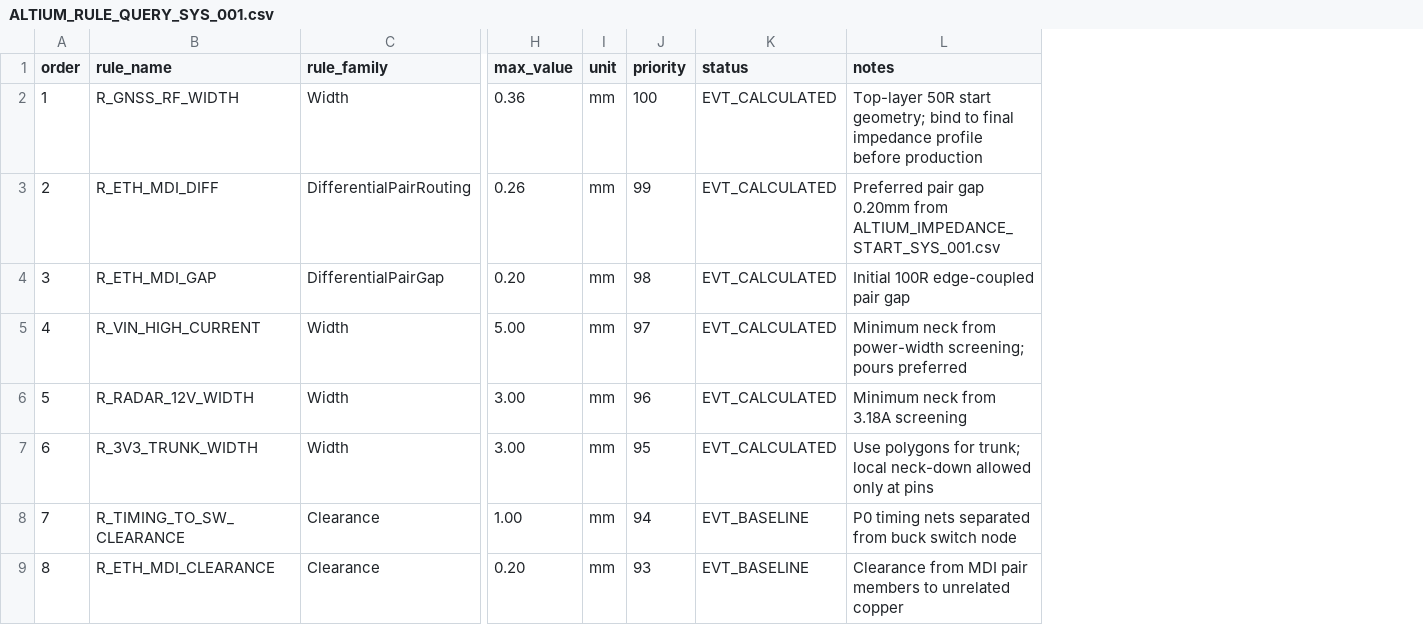
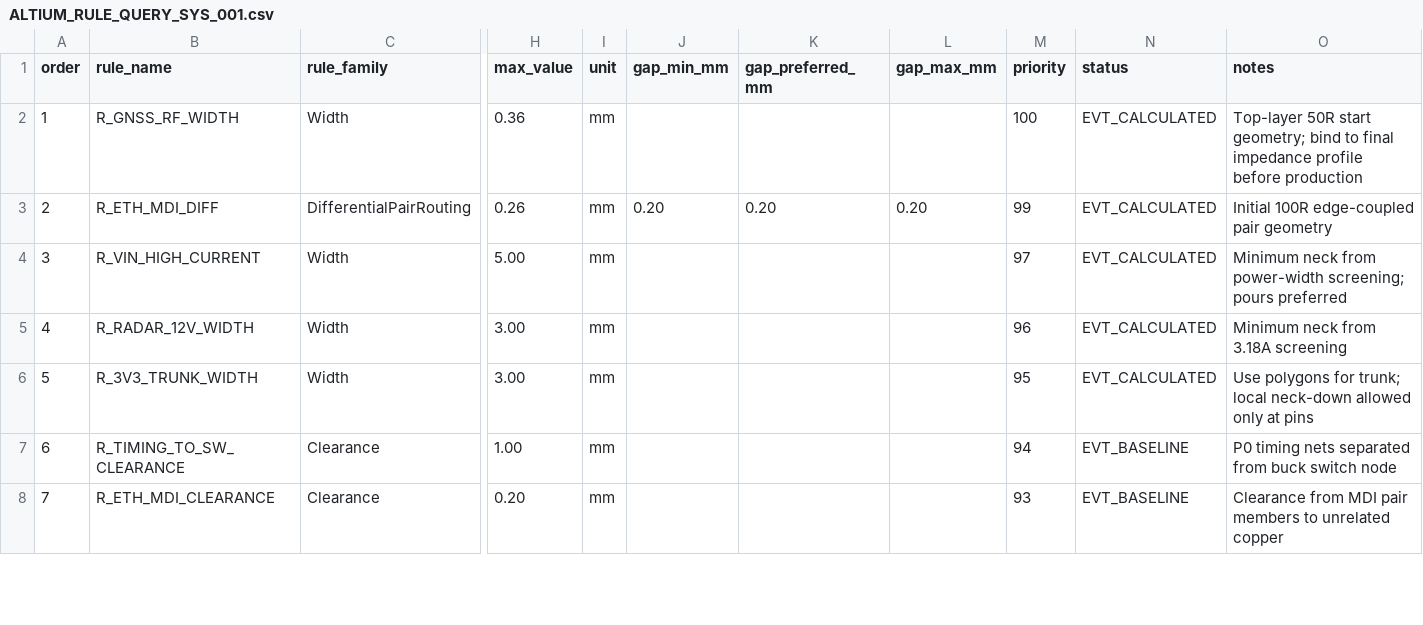
Before and after one commit to skif-ops/RLS_Head, a CSV file: hardware/system_carrier/altium/ALTIUM_RULE_QUERY_SYS_001.csv, drawn as a sheet; only a part is shown, gaps mark what is left out; removed rows and columns are numbered as before the commit, all else as after; rows hold the shown columns only; the diff names each change by its address in the sheet, - before the commit and + after, or states it on an @@ line.

Commit message:
Model differential-pair width and gap in one Altium rule

```diff
--- a/hardware/system_carrier/altium/ALTIUM_RULE_QUERY_SYS_001.csv
+++ b/hardware/system_carrier/altium/ALTIUM_RULE_QUERY_SYS_001.csv
+column J (gap_min_mm), row 3: 0.20
+column K (gap_preferred_mm), row 3: 0.20
+column L (gap_max_mm), row 3: 0.20
-O3 (notes): Preferred pair gap 0.20mm from ALTIUM_IMPEDANCE_START_SYS_001.csv
+O3 (notes): Initial 100R edge-coupled pair geometry
-row 4: 3 | R_ETH_MDI_GAP | DifferentialPairGap | 0.20 | mm | 98 | EVT_CALCULATED | Initial 100R edge-coupled pair gap
@@ column A (order) renumbered from row 4 down @@
```
